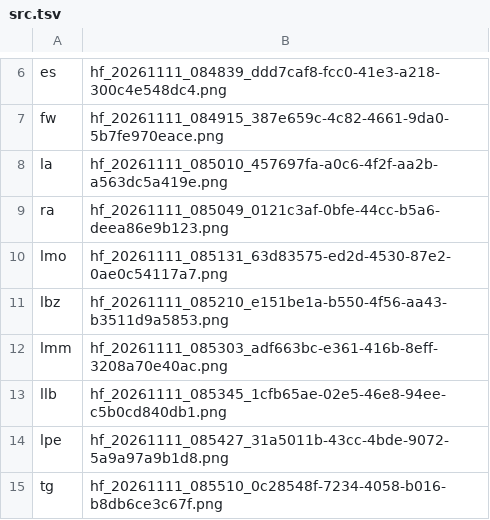
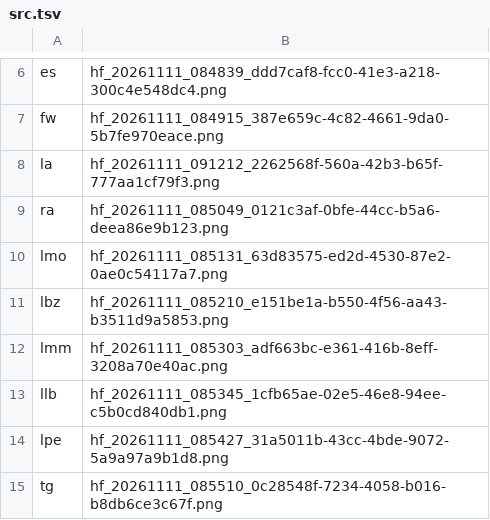
Before and after one commit to emirkhantashtemirov-bot/degirmen-site, a TSV file: media/src.tsv, drawn as a sheet; only a part is shown, gaps mark what is left out; the diff covers the shown part only.

```diff
--- a/media/src.tsv
+++ b/media/src.tsv
@@ -7,3 +7,3 @@ es	hf_20261111_084839_ddd7caf8-fcc0-41e3-a218-300c4e548dc4.png
 fw	hf_20261111_084915_387e659c-4c82-4661-9da0-5b7fe970eace.png
-la	hf_20261111_085010_457697fa-a0c6-4f2f-aa2b-a563dc5a419e.png
+la	hf_20261111_091212_2262568f-560a-42b3-b65f-777aa1cf79f3.png
 ra	hf_20261111_085049_0121c3af-0bfe-44cc-b5a6-deea86e9b123.png
```
Also changed, not shown: 26 added rows elsewhere in this file, 2 other files.
